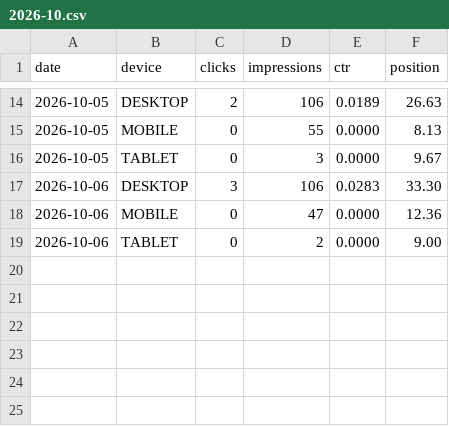
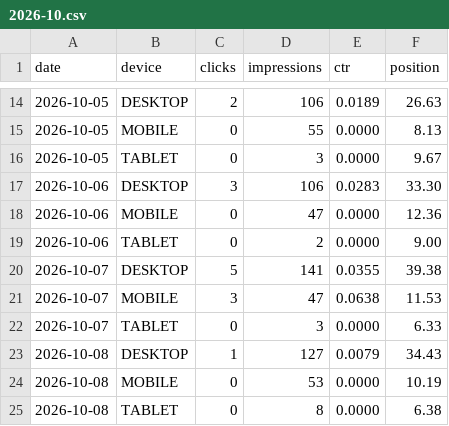
Before and after one commit to thanhnt1910/gsc-data, a CSV file: data/devices/2026-10.csv, drawn as a sheet; only a part is shown, gaps mark what is left out.

```diff
--- a/data/devices/2026-10.csv
+++ b/data/devices/2026-10.csv
@@ -19 +19,7 @@ date,device,clicks,impressions,ctr,position
 2026-10-06,TABLET,0,2,0.0000,9.00
+2026-10-07,DESKTOP,5,141,0.0355,39.38
+2026-10-07,MOBILE,3,47,0.0638,11.53
+2026-10-07,TABLET,0,3,0.0000,6.33
+2026-10-08,DESKTOP,1,127,0.0079,34.43
+2026-10-08,MOBILE,0,53,0.0000,10.19
+2026-10-08,TABLET,0,8,0.0000,6.38
```
Also changed, not shown: data/countries/2026-10.csv, data/ga4/events/2026-10.csv, 11 other files.
